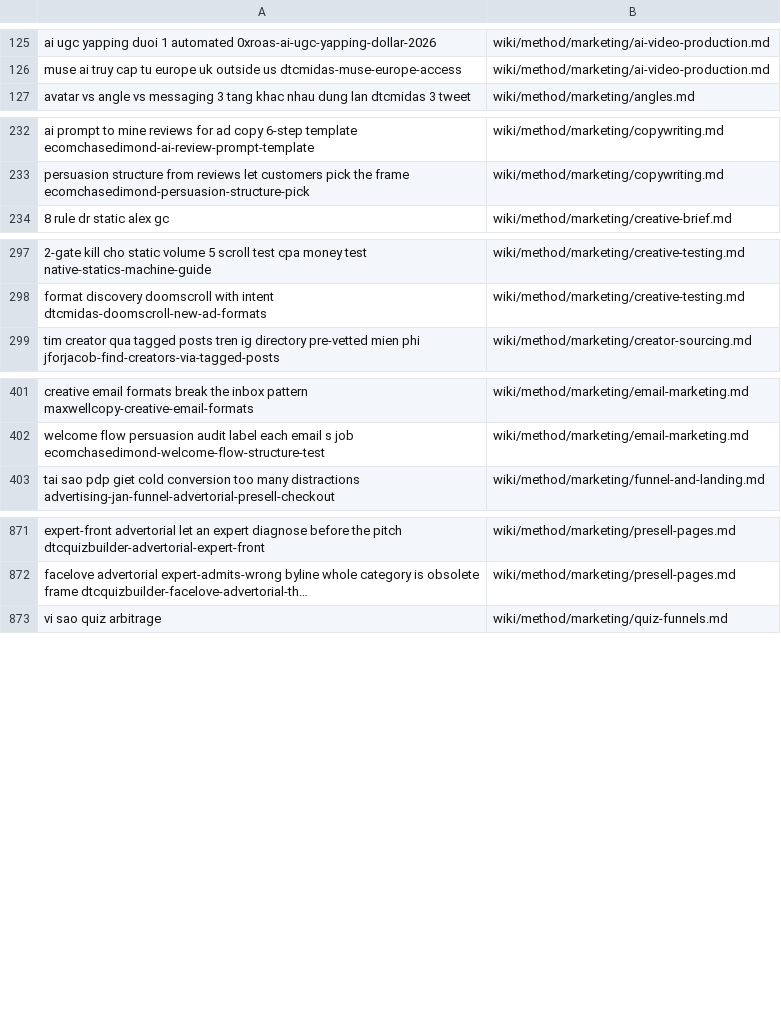
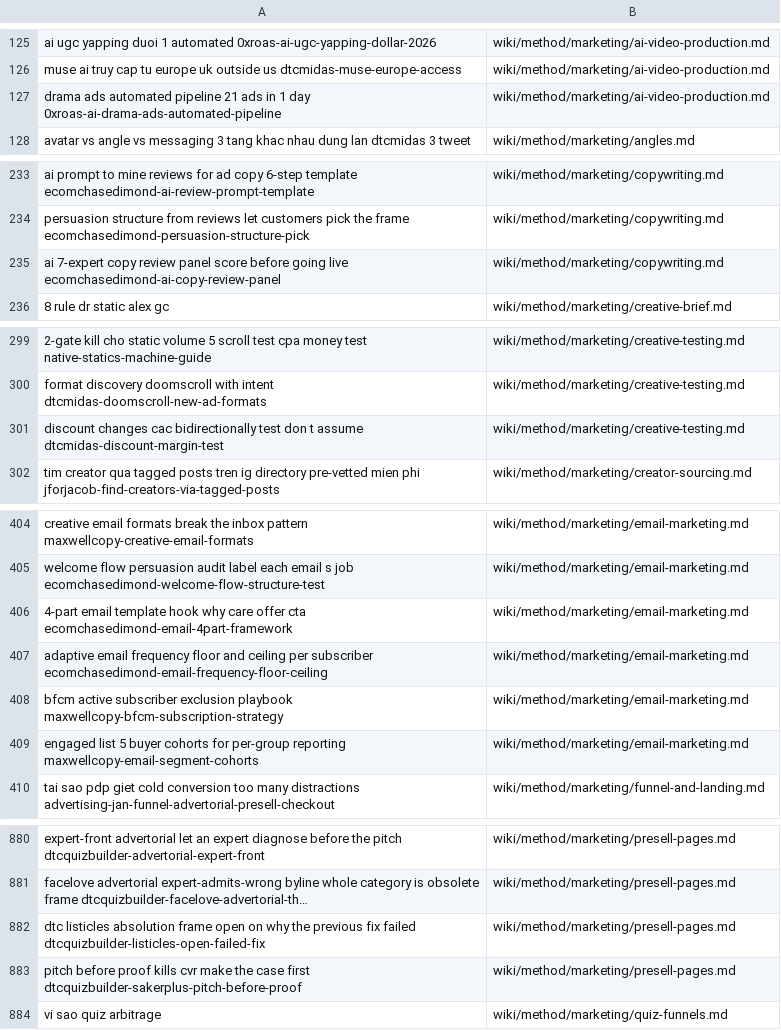
Before and after one commit to unicorn-monster/obsidian-huy, a TSV file: .brain/topic-map.tsv, drawn as a sheet; only a part is shown, gaps mark what is left out; the diff covers the shown part only; the diff names each change by its address in the sheet, - before the commit and + after, or states it on an @@ line.

```diff
--- a/.brain/topic-map.tsv
+++ b/.brain/topic-map.tsv
+row 127: drama ads automated pipeline 21 ads in 1 day 0xroas-ai-drama-ads-automated-pipeline | wiki/method/marketing/ai-video-production.md
+row 235: ai 7-expert copy review panel score before going live ecomchasedimond-ai-copy-review-panel | wiki/method/marketing/copywriting.md
+row 301: discount changes cac bidirectionally test don t assume dtcmidas-discount-margin-test | wiki/method/marketing/creative-testing.md
+row 406: 4-part email template hook why care offer cta ecomchasedimond-email-4part-framework | wiki/method/marketing/email-marketing.md
+row 407: adaptive email frequency floor and ceiling per subscriber ecomchasedimond-email-frequency-floor-ceiling | wiki/method/marketing/email-marketing.md
+row 408: bfcm active subscriber exclusion playbook maxwellcopy-bfcm-subscription-strategy | wiki/method/marketing/email-marketing.md
+row 409: engaged list 5 buyer cohorts for per-group reporting maxwellcopy-email-segment-cohorts | wiki/method/marketing/email-marketing.md
+row 882: dtc listicles absolution frame open on why the previous fix failed dtcquizbuilder-listicles-open-failed-fix | wiki/method/marketing/presell-pages.md
+row 883: pitch before proof kills cvr make the case first dtcquizbuilder-sakerplus-pitch-before-proof | wiki/method/marketing/presell-pages.md
```
Also changed, not shown: 3 added rows elsewhere in this file, .brain/catalogue.tsv, 20 other files.
